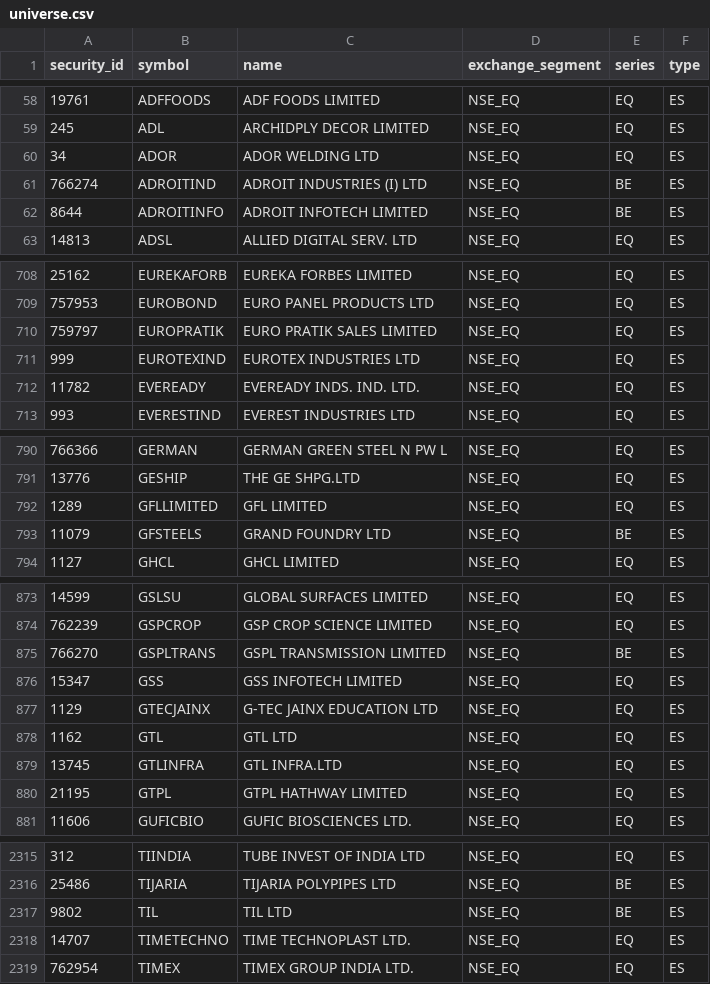
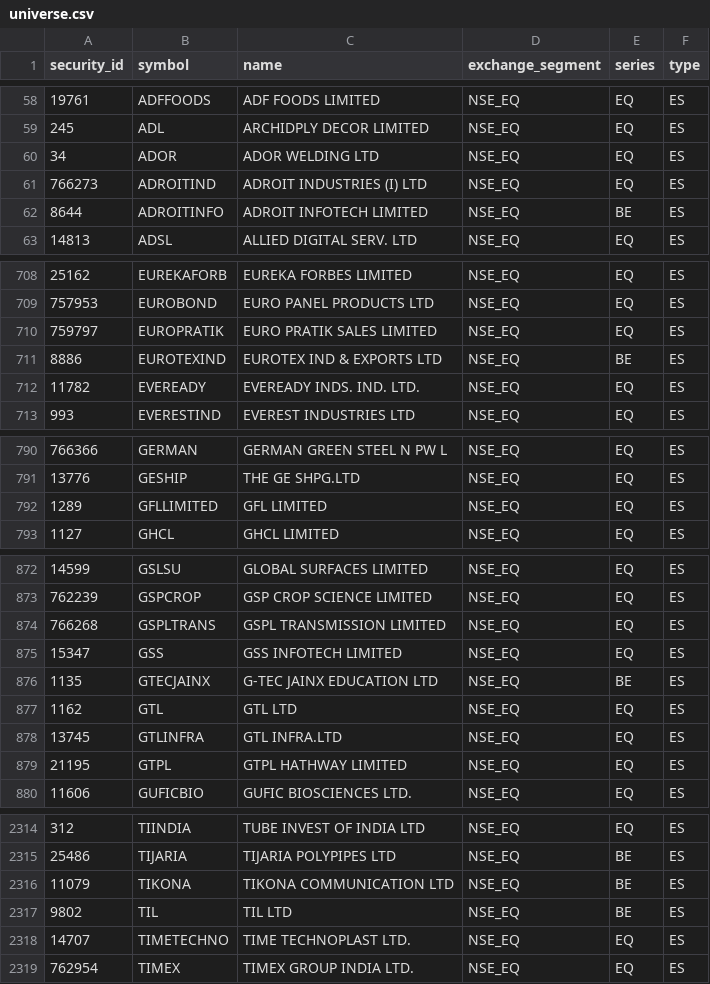
Before and after one commit to atikhalde/weekly, a CSV file: universe.csv, drawn as a sheet; only a part is shown, gaps mark what is left out; the diff covers the shown part only.

```diff
--- a/universe.csv
+++ b/universe.csv
@@ -60,3 +60,3 @@ security_id,symbol,name,exchange_segment,series,type
 34,ADOR,ADOR WELDING LTD,NSE_EQ,EQ,ES
-766274,ADROITIND,ADROIT INDUSTRIES (I) LTD,NSE_EQ,BE,ES
+766273,ADROITIND,ADROIT INDUSTRIES (I) LTD,NSE_EQ,EQ,ES
 8644,ADROITINFO,ADROIT INFOTECH LIMITED,NSE_EQ,BE,ES
@@ -710,3 +710,3 @@ security_id,symbol,name,exchange_segment,series,type
 759797,EUROPRATIK,EURO PRATIK SALES LIMITED,NSE_EQ,EQ,ES
-999,EUROTEXIND,EUROTEX INDUSTRIES LTD,NSE_EQ,EQ,ES
+8886,EUROTEXIND,EUROTEX IND & EXPORTS LTD,NSE_EQ,BE,ES
 11782,EVEREADY,EVEREADY INDS. IND.  LTD.,NSE_EQ,EQ,ES
@@ -792,3 +792,2 @@ security_id,symbol,name,exchange_segment,series,type
 1289,GFLLIMITED,GFL LIMITED,NSE_EQ,EQ,ES
-11079,GFSTEELS,GRAND FOUNDRY LTD,NSE_EQ,BE,ES
 1127,GHCL,GHCL LIMITED,NSE_EQ,EQ,ES
@@ -874,5 +873,5 @@ security_id,symbol,name,exchange_segment,series,type
 762239,GSPCROP,GSP CROP SCIENCE LIMITED,NSE_EQ,EQ,ES
-766270,GSPLTRANS,GSPL TRANSMISSION LIMITED,NSE_EQ,BE,ES
+766268,GSPLTRANS,GSPL TRANSMISSION LIMITED,NSE_EQ,EQ,ES
 15347,GSS,GSS INFOTECH LIMITED,NSE_EQ,EQ,ES
-1129,GTECJAINX,G-TEC JAINX EDUCATION LTD,NSE_EQ,EQ,ES
+1135,GTECJAINX,G-TEC JAINX EDUCATION LTD,NSE_EQ,BE,ES
 1162,GTL,GTL LTD,NSE_EQ,EQ,ES
@@ -2316,2 +2315,3 @@ security_id,symbol,name,exchange_segment,series,type
 25486,TIJARIA,TIJARIA POLYPIPES LTD,NSE_EQ,BE,ES
+11079,TIKONA,TIKONA COMMUNICATION LTD,NSE_EQ,BE,ES
 9802,TIL,TIL LTD,NSE_EQ,BE,ES
```
Also changed, not shown: 12 edited cells elsewhere in this file, mcap.csv.
